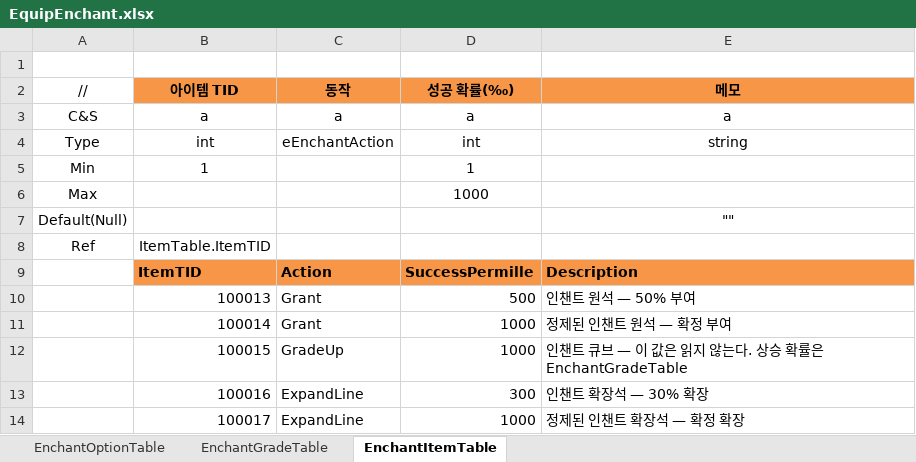
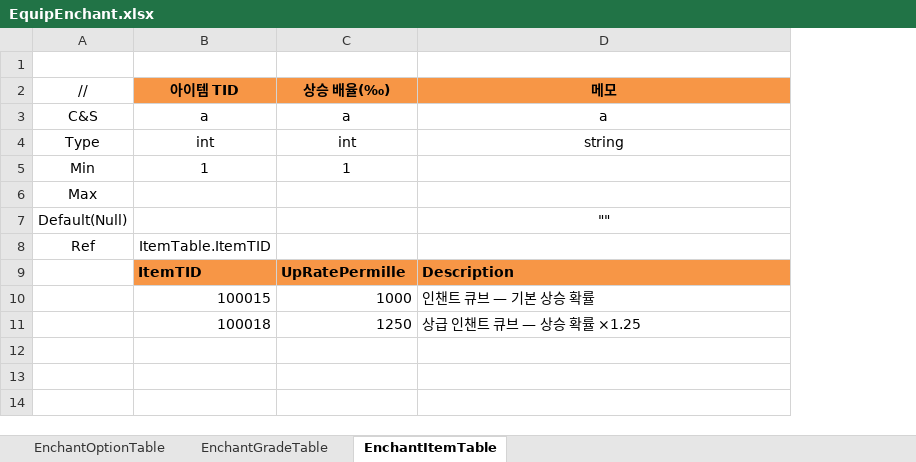
Before and after one commit to JeongTaeWoong99/Windows_simulator, an Excel workbook: GameDesign/Excel/EquipEnchant.xlsx, sheet EnchantItemTable, drawn as a sheet; values as stored, in another font and other column widths than the file's, no borders; removed rows and columns are numbered as before the commit, all else as after; the diff names each change by its address in the sheet, - before the commit and + after, or states it on an @@ line.

```diff
--- a/GameDesign/Excel/EquipEnchant.xlsx (sheet EnchantItemTable)
+++ b/GameDesign/Excel/EquipEnchant.xlsx (sheet EnchantItemTable)
-column C (동작), rows 3-9: a | eEnchantAction |  |  |  |  | Action; row 12: GradeUp
-C2: 성공 확률(‰)
+C2: 상승 배율(‰)
-C6 (상승 배율(‰)): 1000
+C6 (상승 배율(‰)): (empty)
-C9 (상승 배율(‰)): SuccessPermille
+C9 (상승 배율(‰)): UpRatePermille
-row 10:  | 100013 | Grant | 500 | 인챈트 원석 — 50% 부여
-row 11:  | 100014 | Grant | 1000 | 정제된 인챈트 원석 — 확정 부여
-D10 (메모): 인챈트 큐브 — 이 값은 읽지 않는다. 상승 확률은 EnchantGradeTable
+D10 (메모): 인챈트 큐브 — 기본 상승 확률
-row 13:  | 100016 | ExpandLine | 300 | 인챈트 확장석 — 30% 확장
-row 14:  | 100017 | ExpandLine | 1000 | 정제된 인챈트 확장석 — 확정 확장
+row 11:  | 100018 | 1250 | 상급 인챈트 큐브 — 상승 확률 ×1.25
```
Also changed, not shown: sheet EnchantOptionTable, sheet EnchantGradeTable, GameDesign/Excel/Constants.xlsx, GameDesign/Excel/Enum.xlsx, 56 other files.
